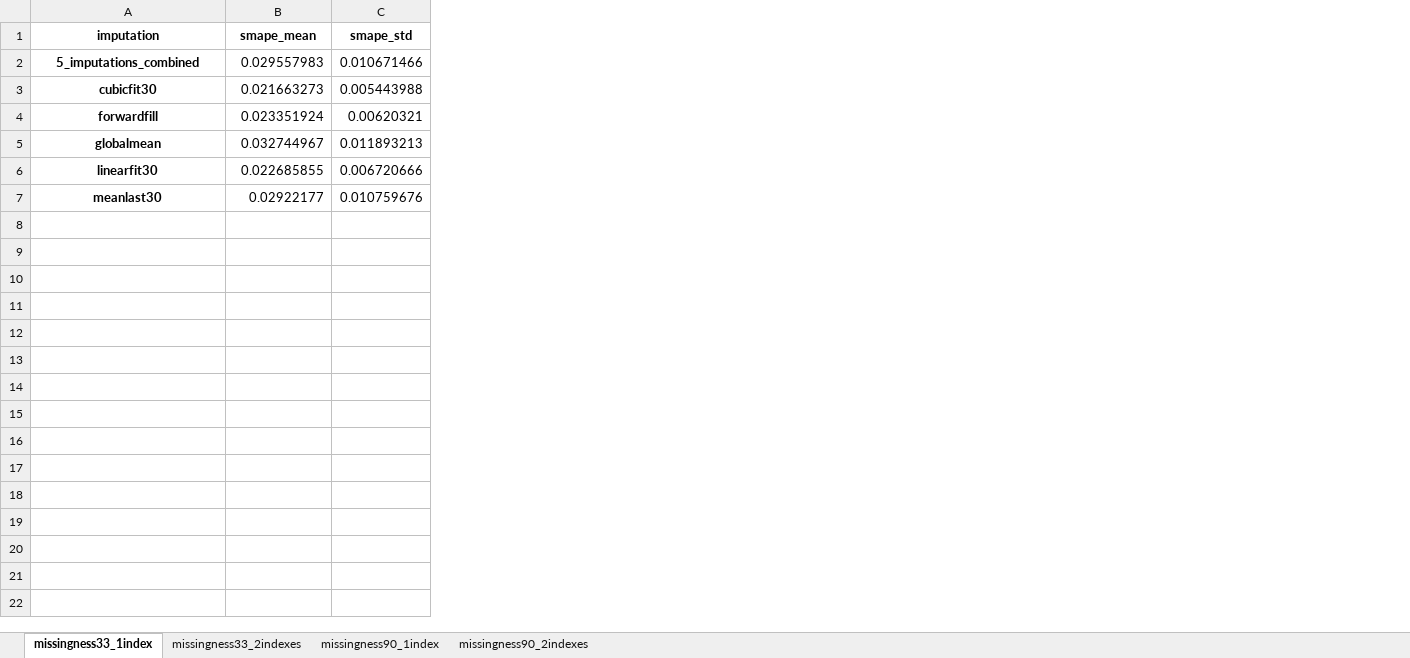
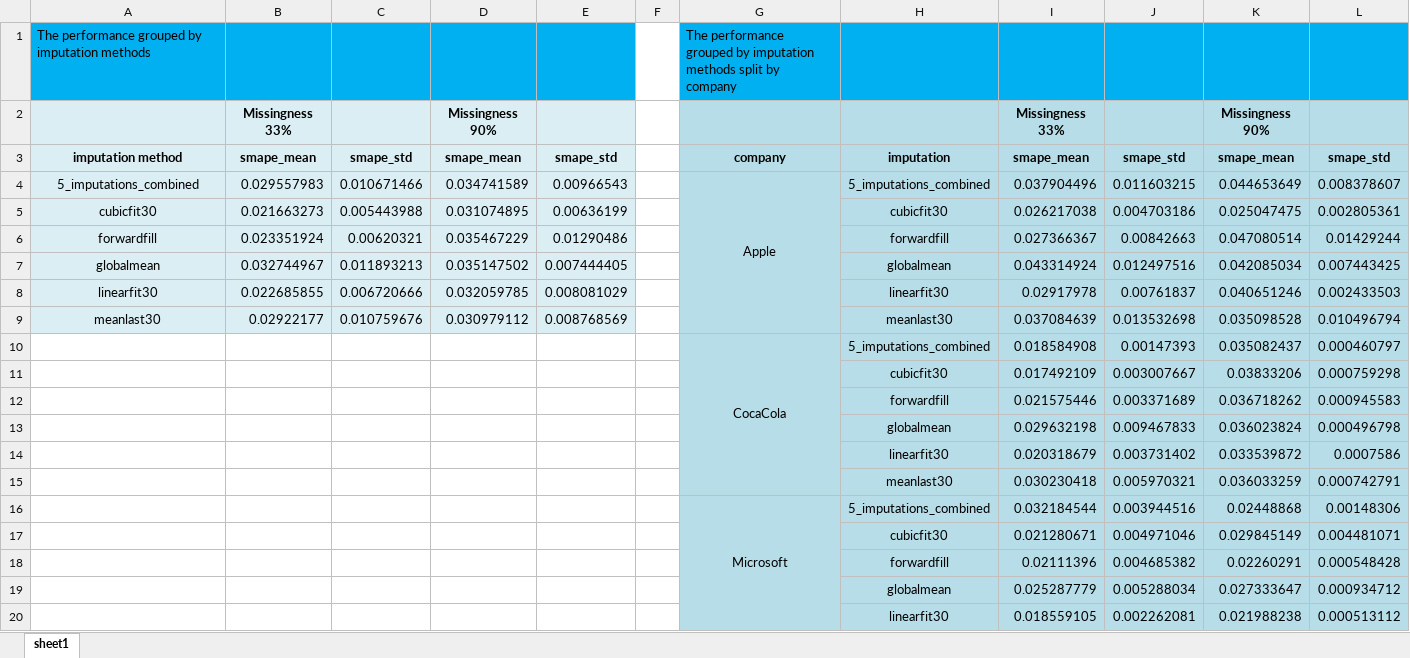
Before and after one commit to vantwoutmaarten/thesis_stock_prediction, an Excel workbook: code/imputationExperiment/impute_excl_imputations_stockreturns.xlsx, sheet sheet1, drawn as a sheet; only a part is shown; values as stored, in another font and other column widths than the file's, no borders; charts and pictures not drawn; addresses are those after the commit; the diff covers the shown part only; the diff names each change by its address in the sheet, - before the commit and + after, or states it on an @@ line.

```diff
--- a/code/imputationExperiment/impute_excl_imputations_stockreturns.xlsx (sheet sheet1)
+++ b/code/imputationExperiment/impute_excl_imputations_stockreturns.xlsx (sheet sheet1)
-sheet tab: missingness33_1index
+sheet tab: sheet1
-sheet tab: missingness33_2indexes
-sheet tab: missingness90_1index
-sheet tab: missingness90_2indexes
+column D, rows 3-9: smape_mean | 0.034741589 | 0.031074895 | 0.035467229 | 0.035147502 | 0.032059785 | 0.030979112
+column E, rows 3-9: smape_std | 0.00966543 | 0.00636199 | 0.01290486 | 0.007444405 | 0.008081029 | 0.008768569
+column F, empty
+column G, rows 3-4: company | Apple
+column H, rows 3-9: imputation | 5_imputations_combined | cubicfit30 | forwardfill | globalmean | linearfit30 | meanlast30
+column I, rows 3-9: smape_mean | 0.037904496 | 0.026217038 | 0.027366367 | 0.043314924 | 0.02917978 | 0.037084639
+column J, rows 3-9: smape_std | 0.011603215 | 0.004703186 | 0.00842663 | 0.012497516 | 0.00761837 | 0.013532698
+column K, rows 3-9: smape_mean | 0.044653649 | 0.025047475 | 0.047080514 | 0.042085034 | 0.040651246 | 0.035098528
+column L, rows 3-9: smape_std | 0.008378607 | 0.002805361 | 0.01429244 | 0.007443425 | 0.002433503 | 0.010496794
+row 1: The performance grouped by imputation methods |  |  |  |  |  | The performance grouped by imputation methods split by company
+row 2:  | Missingness 33% |  | Missingness 90% |  |  |  |  | Missingness 33% |  | Missingness 90%
-A3: imputation
+A3: imputation method
-A3:C9 fill: none
+A3:C9 fill: #DBEEF4
-A4:A9 bold: on
+A4:A9 bold: off
+row 10:  |  |  |  |  |  | CocaCola | 5_imputations_combined | 0.018584908 | 0.00147393 | 0.035082437 | 0.000460797
+row 11:  |  |  |  |  |  |  | cubicfit30 | 0.017492109 | 0.003007667 | 0.03833206 | 0.000759298
+row 12:  |  |  |  |  |  |  | forwardfill | 0.021575446 | 0.003371689 | 0.036718262 | 0.000945583
+row 13:  |  |  |  |  |  |  | globalmean | 0.029632198 | 0.009467833 | 0.036023824 | 0.000496798
+row 14:  |  |  |  |  |  |  | linearfit30 | 0.020318679 | 0.003731402 | 0.033539872 | 0.0007586
+row 15:  |  |  |  |  |  |  | meanlast30 | 0.030230418 | 0.005970321 | 0.036033259 | 0.000742791
+row 16:  |  |  |  |  |  | Microsoft | 5_imputations_combined | 0.032184544 | 0.003944516 | 0.02448868 | 0.00148306
+row 17:  |  |  |  |  |  |  | cubicfit30 | 0.021280671 | 0.004971046 | 0.029845149 | 0.004481071
+row 18:  |  |  |  |  |  |  | forwardfill | 0.02111396 | 0.004685382 | 0.02260291 | 0.000548428
+row 19:  |  |  |  |  |  |  | globalmean | 0.025287779 | 0.005288034 | 0.027333647 | 0.000934712
+row 20:  |  |  |  |  |  |  | linearfit30 | 0.018559105 | 0.002262081 | 0.021988238 | 0.000513112
```
Also changed, not shown: 13 added rows elsewhere in this sheet, charts or pictures, code/imputationExperiment/imputeCorrected.xlsx, 37 other files.
